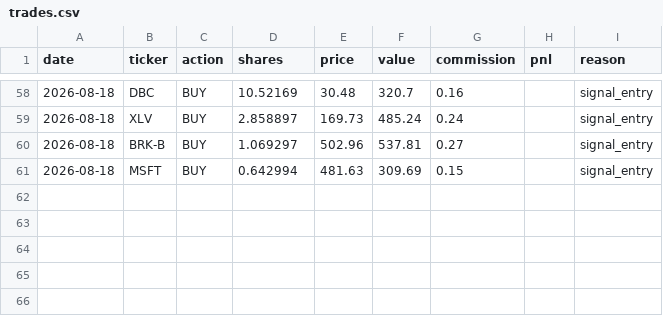
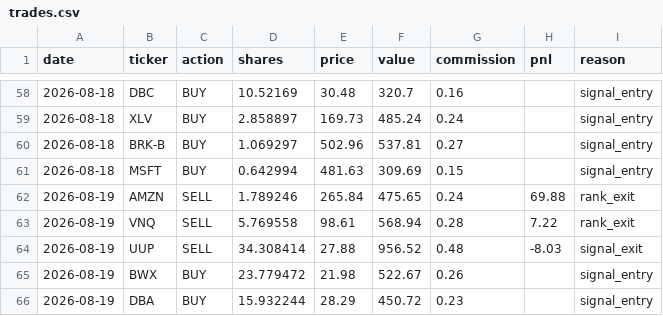
Before and after one commit to camerongreatrex/claude-code-trading-model, a CSV file: data/v1/paper_trading_v4nf_3mo/trades.csv, drawn as a sheet; only a part is shown, gaps mark what is left out.

```diff
--- a/data/v1/paper_trading_v4nf_3mo/trades.csv
+++ b/data/v1/paper_trading_v4nf_3mo/trades.csv
@@ -61 +61,6 @@ date,ticker,action,shares,price,value,commission,pnl,reason
 2026-08-18,MSFT,BUY,0.642994,481.63,309.69,0.15,,signal_entry
+2026-08-19,AMZN,SELL,1.789246,265.84,475.65,0.24,69.88,rank_exit
+2026-08-19,VNQ,SELL,5.769558,98.61,568.94,0.28,7.22,rank_exit
+2026-08-19,UUP,SELL,34.308414,27.88,956.52,0.48,-8.03,signal_exit
+2026-08-19,BWX,BUY,23.779472,21.98,522.67,0.26,,signal_entry
+2026-08-19,DBA,BUY,15.932244,28.29,450.72,0.23,,signal_entry
```
Also changed, not shown: data/v1/paper_trading/history.csv, data/v1/paper_trading/trades.csv, 3 other files.
